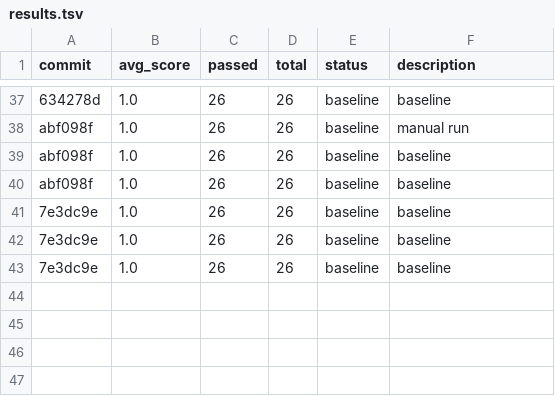
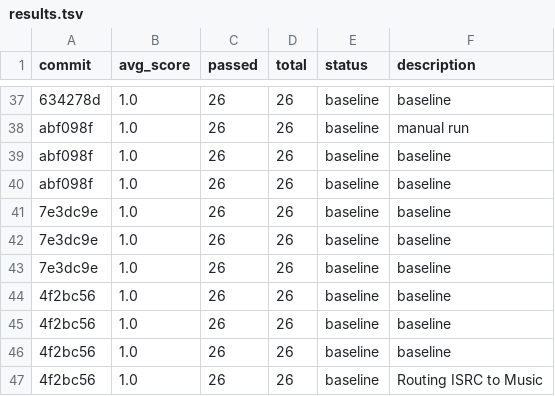
Before and after one commit to indii-music-founder/indii-music-founder, a TSV file: optimization/autoagent/results.tsv, drawn as a sheet; only a part is shown, gaps mark what is left out.

Commit message:
chore: fix ISRC routing to Music agent\n\n- Update Conductor prompt to route ISRC tasks to Music agent instead of Publishing.\n- Remove ISRC references from Publishing agent prompt.\n- Add ISRC responsibilities to Music agent prompt.\n- Synchronize prompt updates to TypeScript definitions in `agentPrompts.ts`.\n- Verify fixes with AutoAgent evaluation loop.

```diff
--- a/optimization/autoagent/results.tsv
+++ b/optimization/autoagent/results.tsv
@@ -43 +43,5 @@ abf098f	1.0	26	26	baseline	baseline
 7e3dc9e	1.0	26	26	baseline	baseline
+4f2bc56	1.0	26	26	baseline	baseline
+4f2bc56	1.0	26	26	baseline	baseline
+4f2bc56	1.0	26	26	baseline	baseline
+4f2bc56	1.0	26	26	baseline	Routing ISRC to Music
```
Also changed, not shown: 4 other files.
